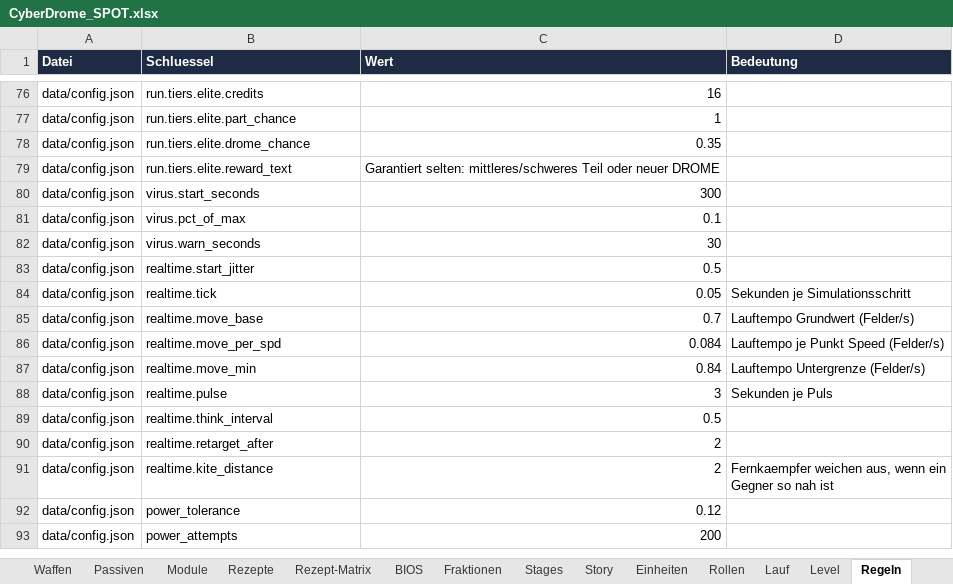
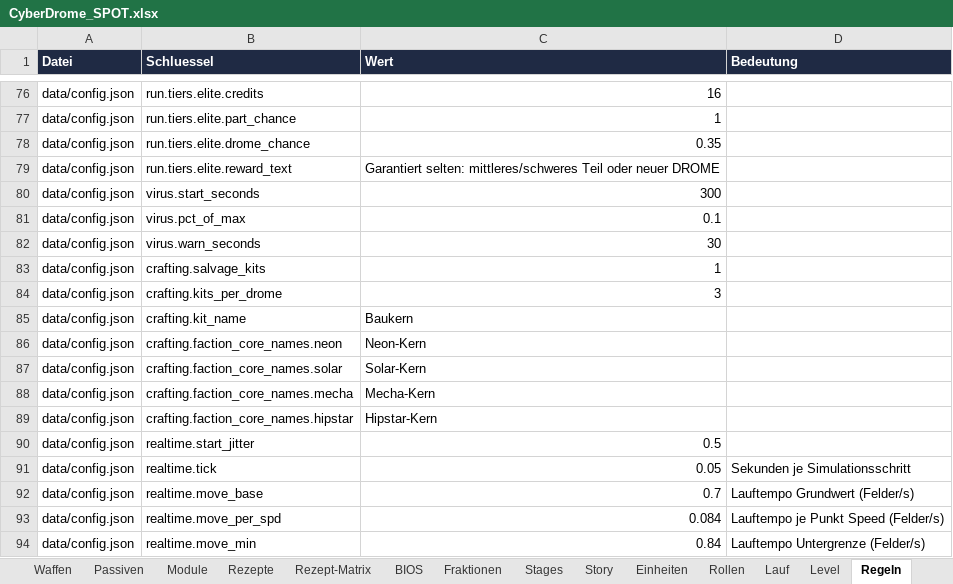
Before and after one commit to Longuspong/CyberDrome, an Excel workbook: docs/spot/CyberDrome_SPOT.xlsx, sheet Regeln, drawn as a sheet; only a part is shown, gaps mark what is left out; the shorter side is filled out with more unchanged rows; values as stored, in another font and other column widths than the file's, no borders; the diff names each change by its address in the sheet, - before the commit and + after, or states it on an @@ line.

```diff
--- a/docs/spot/CyberDrome_SPOT.xlsx (sheet Regeln)
+++ b/docs/spot/CyberDrome_SPOT.xlsx (sheet Regeln)
+row 83: data/config.json | crafting.salvage_kits | 1
+row 84: data/config.json | crafting.kits_per_drome | 3
+row 85: data/config.json | crafting.kit_name | Baukern
+row 86: data/config.json | crafting.faction_core_names.neon | Neon-Kern
+row 87: data/config.json | crafting.faction_core_names.solar | Solar-Kern
+row 88: data/config.json | crafting.faction_core_names.mecha | Mecha-Kern
+row 89: data/config.json | crafting.faction_core_names.hipstar | Hipstar-Kern
```
Also changed, not shown: sheet Eckpunkte, sheet DROMEs, sheet Offene Punkte, sheet Sentinels, sheet Glossar, sheet Hangar-Shop, 1 more sheet, 14 other files.
